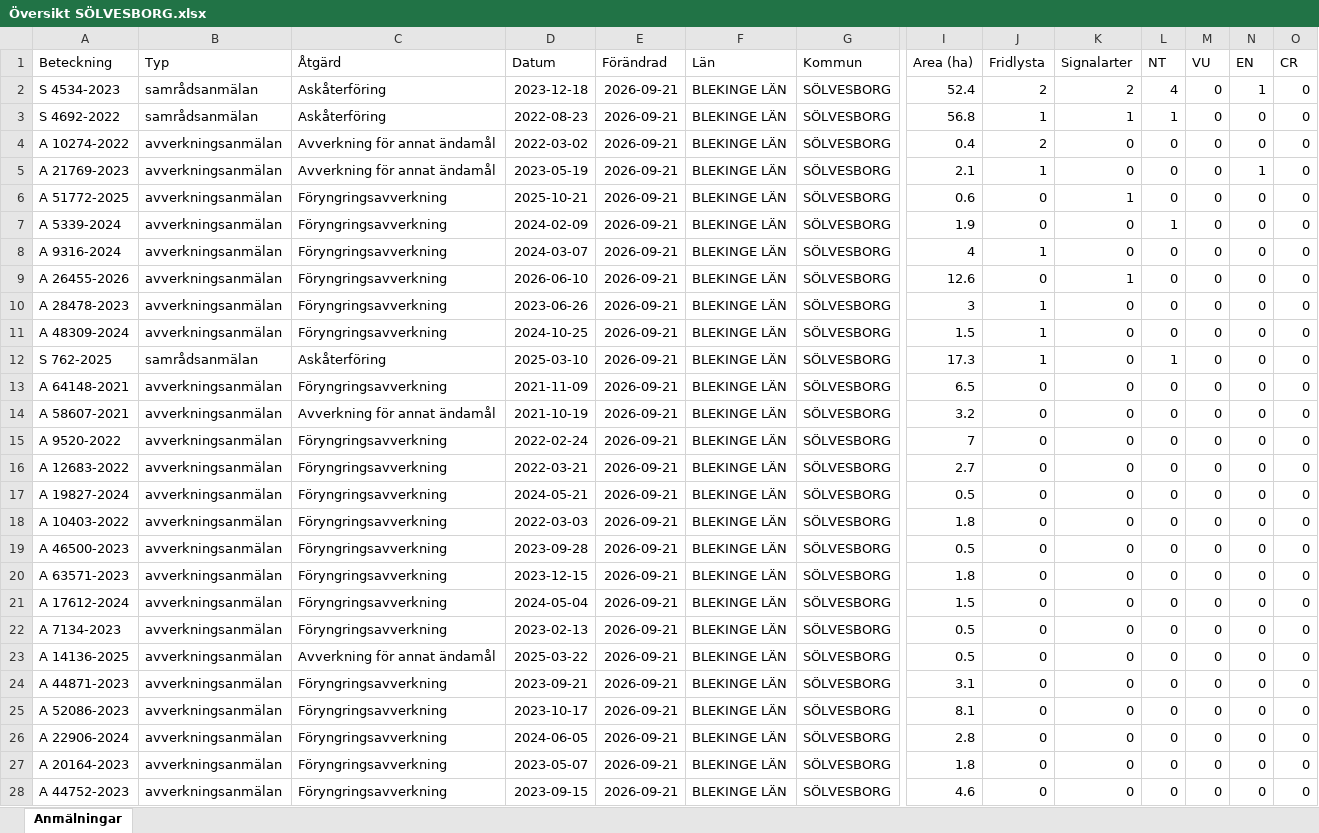
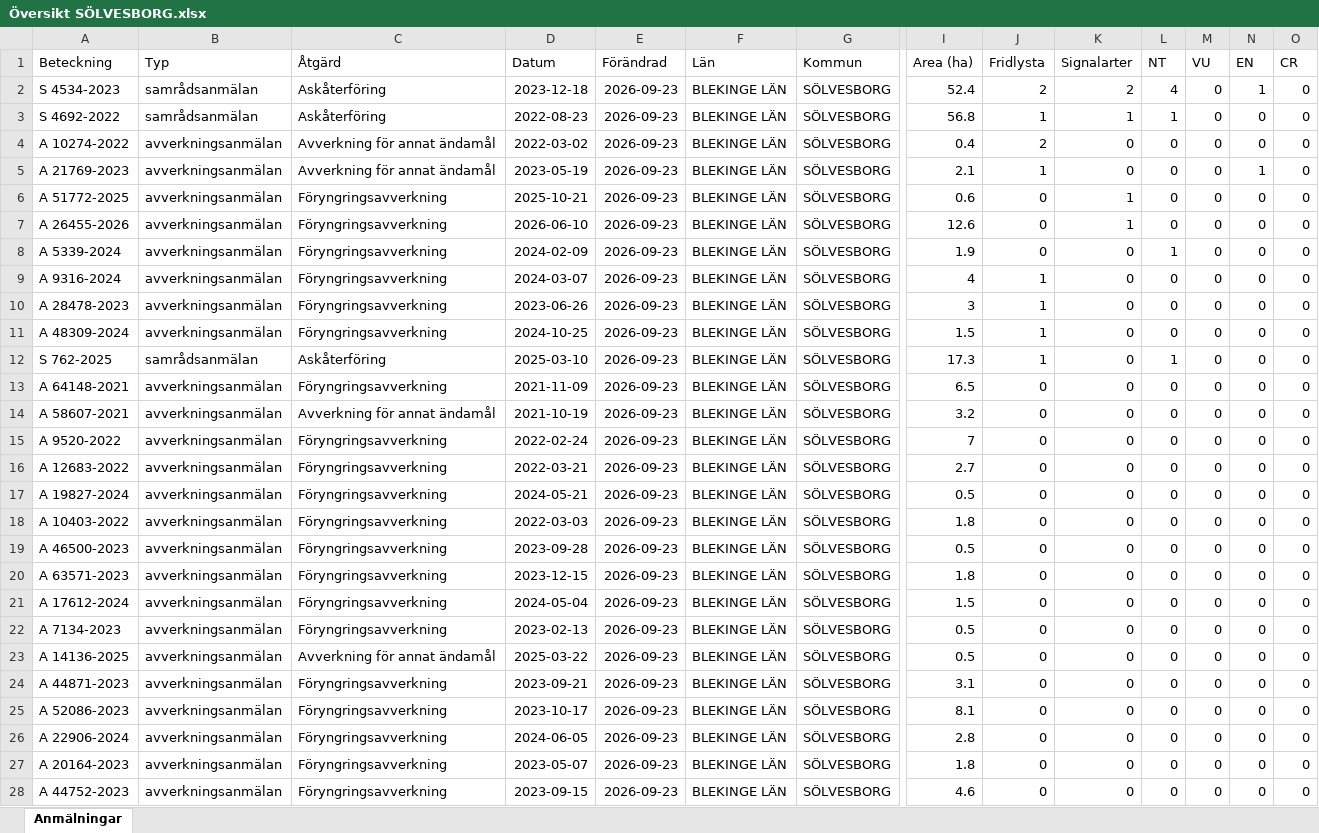
Before and after one commit to klasma/Logging_1083, an Excel workbook: Översikt SÖLVESBORG.xlsx, sheet Anmälningar, drawn as a sheet; only a part is shown, gaps mark what is left out; values as stored, in another font and other column widths than the file's, no borders; removed rows and columns are numbered as before the commit, all else as after; rows hold the shown columns only; the diff covers the shown part only; the diff names each change by its address in the sheet, - before the commit and + after, or states it on an @@ line.

```diff
--- a/Översikt SÖLVESBORG.xlsx (sheet Anmälningar)
+++ b/Översikt SÖLVESBORG.xlsx (sheet Anmälningar)
-E2:E6 (Förändrad): 2026-09-21
+E2:E6 (Förändrad): 2026-09-23
+row 7: A 26455-2026 | avverkningsanmälan | Föryngringsavverkning | 2026-06-10 | 2026-09-23 | BLEKINGE LÄN | SÖLVESBORG | 12.6 | 0 | 1 | 0 | 0 | 0 | 0
-E8:E9 (Förändrad): 2026-09-21
+E8:E9 (Förändrad): 2026-09-23
-row 9: A 26455-2026 | avverkningsanmälan | Föryngringsavverkning | 2026-06-10 | 2026-09-21 | BLEKINGE LÄN | SÖLVESBORG | 12.6 | 0 | 1 | 0 | 0 | 0 | 0
-E10:E28 (Förändrad): 2026-09-21
+E10:E28 (Förändrad): 2026-09-23
```
Also changed, not shown: 12 added rows, 13 removed rows and 69 edited cells elsewhere in this sheet, artfynd/A 10274-2022 artfynd.xlsx, artfynd/A 26455-2026 artfynd.xlsx, 54 other files.
